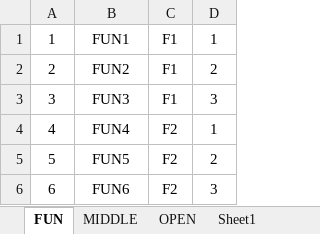
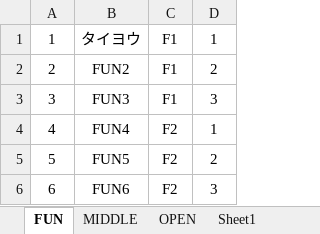
Before and after one commit to rainyt4iyo/the1, an Excel workbook: static.xlsx, sheet FUN, drawn as a sheet; only a part is shown; values as stored, in another font and other column widths than the file's, no borders; the diff names each change by its address in the sheet, - before the commit and + after, or states it on an @@ line.

```diff
--- a/static.xlsx (sheet FUN)
+++ b/static.xlsx (sheet FUN)
-B1: FUN1
+B1: タイヨウ
```
Also changed, not shown: sheet OPEN, 3 other files.
